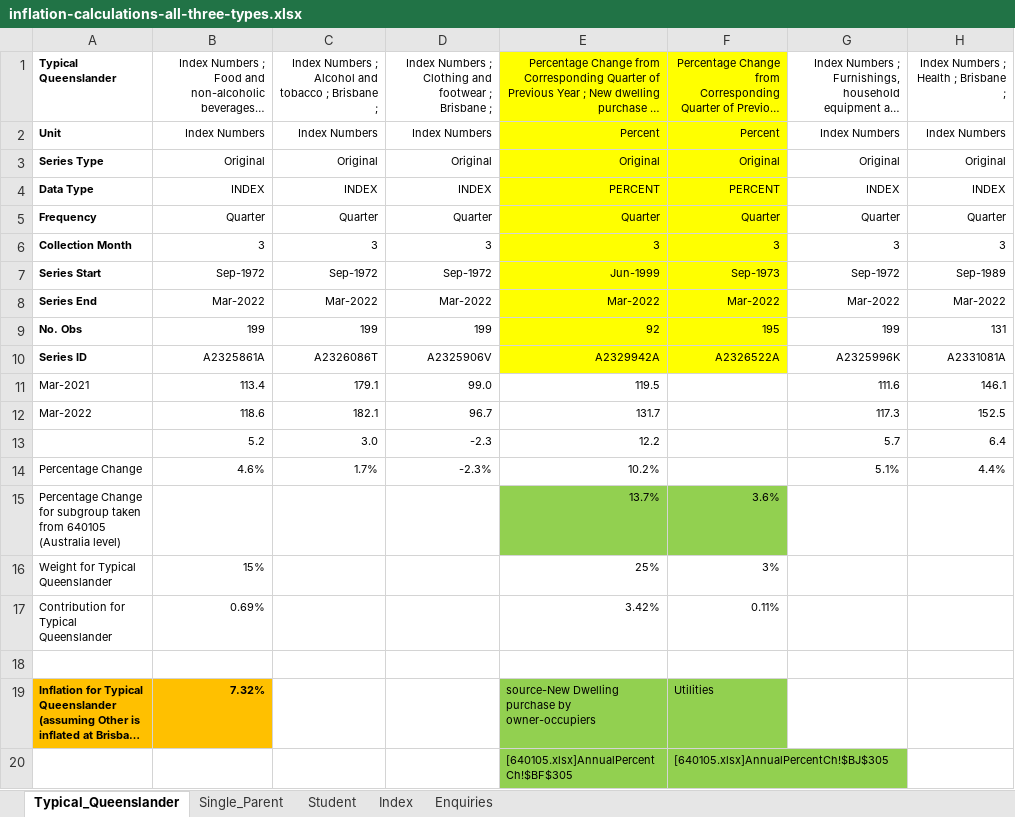
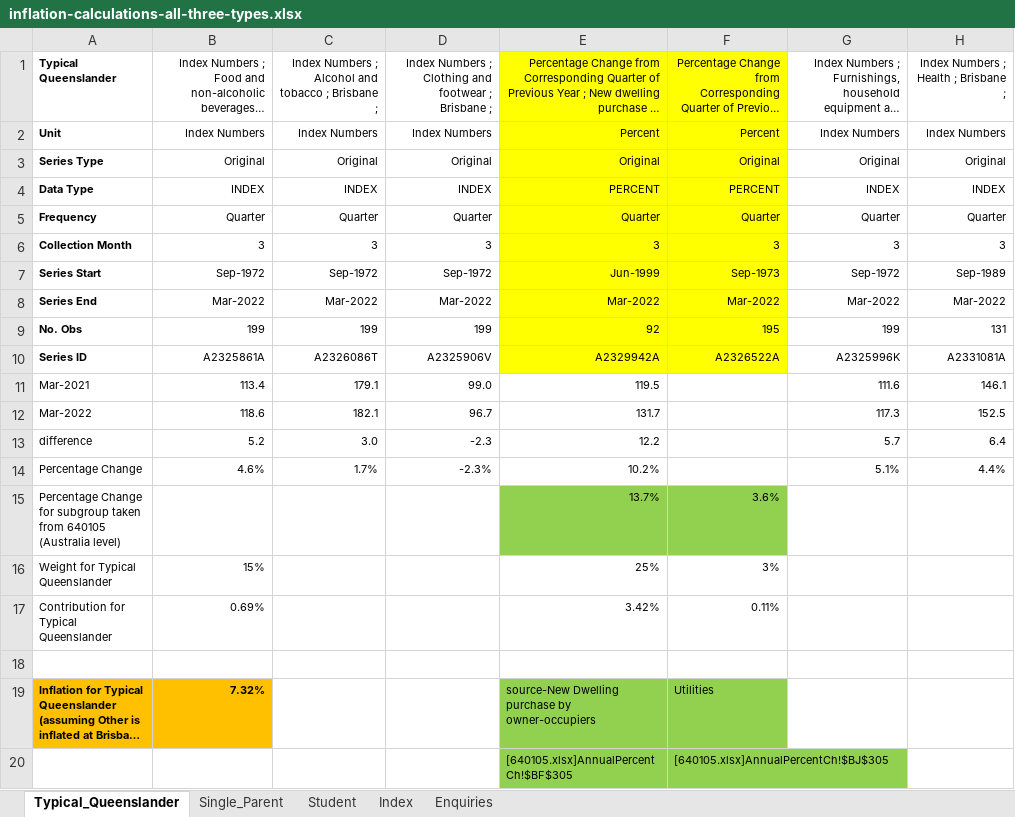
Before and after one commit to uq-aibe-explainer/inflation, an Excel workbook: inflation-calculations-all-three-types.xlsx, sheet Typical_Queenslander, drawn as a sheet; only a part is shown; long unchanged cells end in …; values as stored, in another font and other column widths than the file's, no borders; the diff names each change by its address in the sheet, - before the commit and + after, or states it on an @@ line.

Commit message:
corrected inflation rates and added calculations, also highlighted spreadsheets: relevant cells in green; relevant columns in yellow; final inflation and special calibration of other in orange

```diff
--- a/inflation-calculations-all-three-types.xlsx (sheet Typical_Queenslander)
+++ b/inflation-calculations-all-three-types.xlsx (sheet Typical_Queenslander)
-A13: (empty)
+A13: difference
```
Also changed, not shown: 1 other file.
